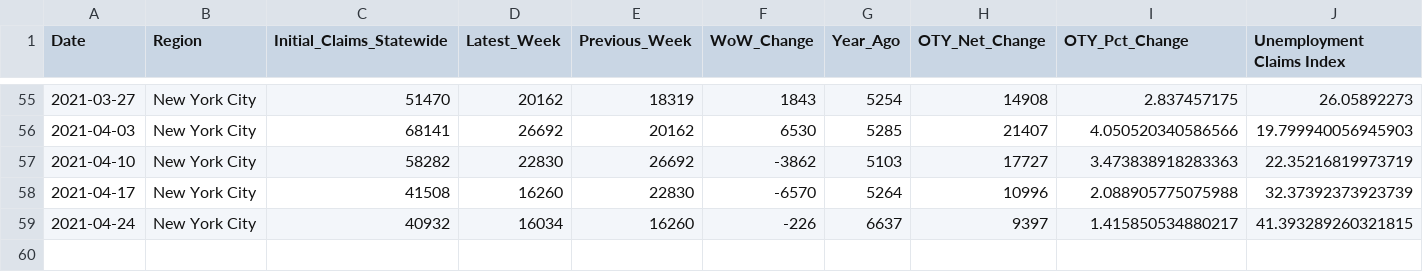
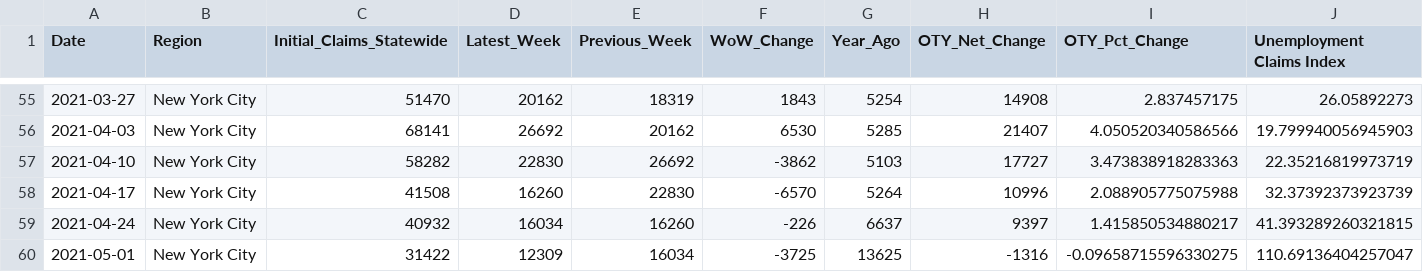
Before and after one commit to anesta95/NY1_Covid_Recovery_Index, a CSV file: dataFiles/NYCUI.csv, drawn as a sheet; only a part is shown, gaps mark what is left out; rows hold the shown columns only; the diff names each change by its address in the sheet, - before the commit and + after, or states it on an @@ line.

```diff
--- a/dataFiles/NYCUI.csv
+++ b/dataFiles/NYCUI.csv
+row 60: 2021-05-01 | New York City | 31422 | 12309 | 16034 | -3725 | 13625 | -1316 | -0.09658715596330275 | 110.69136404257047
```
Also changed, not shown: dataFiles/mtaCSV.csv, dataFiles/nycCovid19Hospitalizations.csv, 5 other files.
